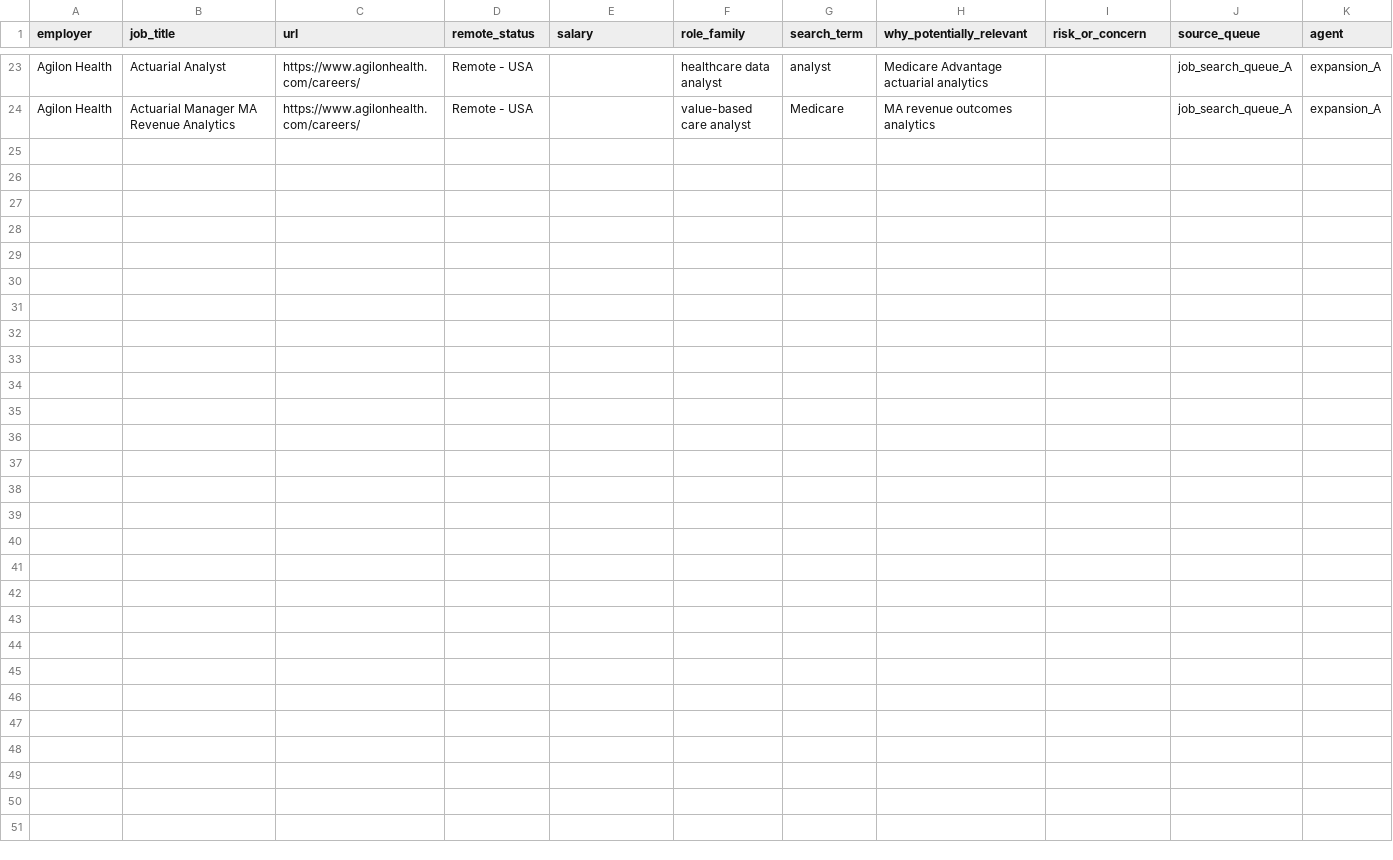
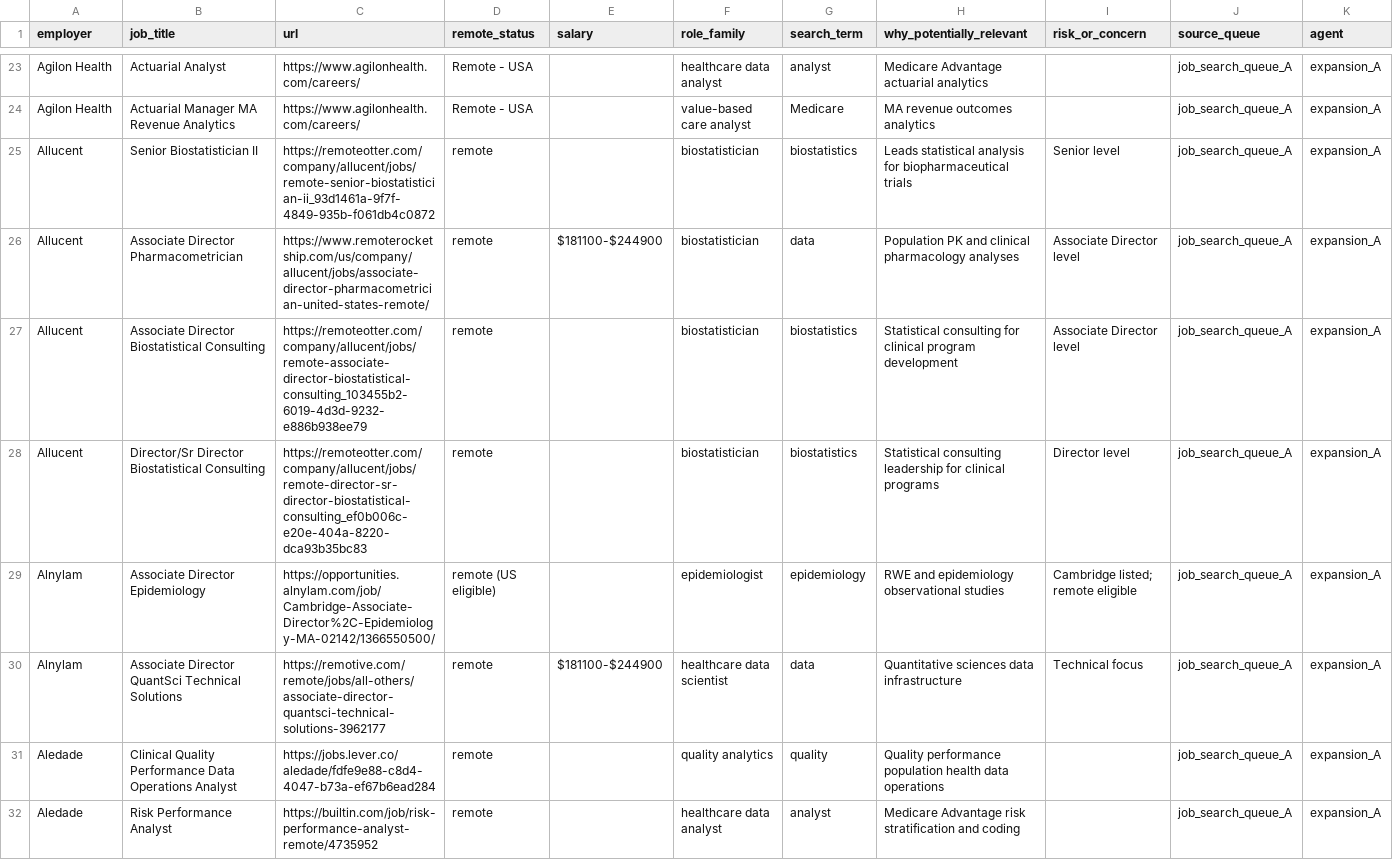
Before and after one commit to mattroth04-arch/Vm, a CSV file: job_search_expansion_A_results.csv, drawn as a sheet; only a part is shown, gaps mark what is left out; the diff covers the shown part only.

```diff
--- a/job_search_expansion_A_results.csv
+++ b/job_search_expansion_A_results.csv
@@ -24 +24,9 @@ Agilon Health,Actuarial Analyst,https://www.agilonhealth.com/careers/,Remote - U
 Agilon Health,Actuarial Manager MA Revenue Analytics,https://www.agilonhealth.com/careers/,Remote - USA,,value-based care analyst,Medicare,MA revenue outcomes analytics,,job_search_queue_A,expansion_A
+Allucent,Senior Biostatistician II,https://remoteotter.com/company/allucent/jobs/remote-senior-biostatistician-ii_93d1461a-9f7f-4849-935b-f061db4c0872,remote,,biostatistician,biostatistics,Leads statistical analysis for biopharmaceutical trials,Senior level,job_search_queue_A,expansion_A
+Allucent,Associate Director Pharmacometrician,https://www.remoterocketship.com/us/company/allucent/jobs/associate-director-pharmacometrician-united-states-remote/,remote,$181100-$244900,biostatistician,data,Population PK and clinical pharmacology analyses,Associate Director level,job_search_queue_A,expansion_A
+Allucent,Associate Director Biostatistical Consulting,https://remoteotter.com/company/allucent/jobs/remote-associate-director-biostatistical-consulting_103455b2-6019-4d3d-9232-e886b938ee79,remote,,biostatistician,biostatistics,Statistical consulting for clinical program development,Associate Director level,job_search_queue_A,expansion_A
+Allucent,Director/Sr Director Biostatistical Consulting,https://remoteotter.com/company/allucent/jobs/remote-director-sr-director-biostatistical-consulting_ef0b006c-e20e-404a-8220-dca93b35bc83,remote,,biostatistician,biostatistics,Statistical consulting leadership for clinical programs,Director level,job_search_queue_A,expansion_A
+Alnylam,Associate Director Epidemiology,https://opportunities.alnylam.com/job/Cambridge-Associate-Director%2C-Epidemiology-MA-02142/1366550500/,remote (US eligible),,epidemiologist,epidemiology,RWE and epidemiology observational studies,Cambridge listed; remote eligible,job_search_queue_A,expansion_A
+Alnylam,Associate Director QuantSci Technical Solutions,https://remotive.com/remote/jobs/all-others/associate-director-quantsci-technical-solutions-3962177,remote,$181100-$244900,healthcare data scientist,data,Quantitative sciences data infrastructure,Technical focus,job_search_queue_A,expansion_A
+Aledade,Clinical Quality Performance Data Operations Analyst,https://jobs.lever.co/aledade/fdfe9e88-c8d4-4047-b73a-ef67b6ead284,remote,,quality analytics,quality,Quality performance population health data operations,,job_search_queue_A,expansion_A
+Aledade,Risk Performance Analyst,https://builtin.com/job/risk-performance-analyst-remote/4735952,remote,,healthcare data analyst,analyst,Medicare Advantage risk stratification and coding,,job_search_queue_A,expansion_A
```
Also changed, not shown: 8 added rows elsewhere in this file, 1 other file.
